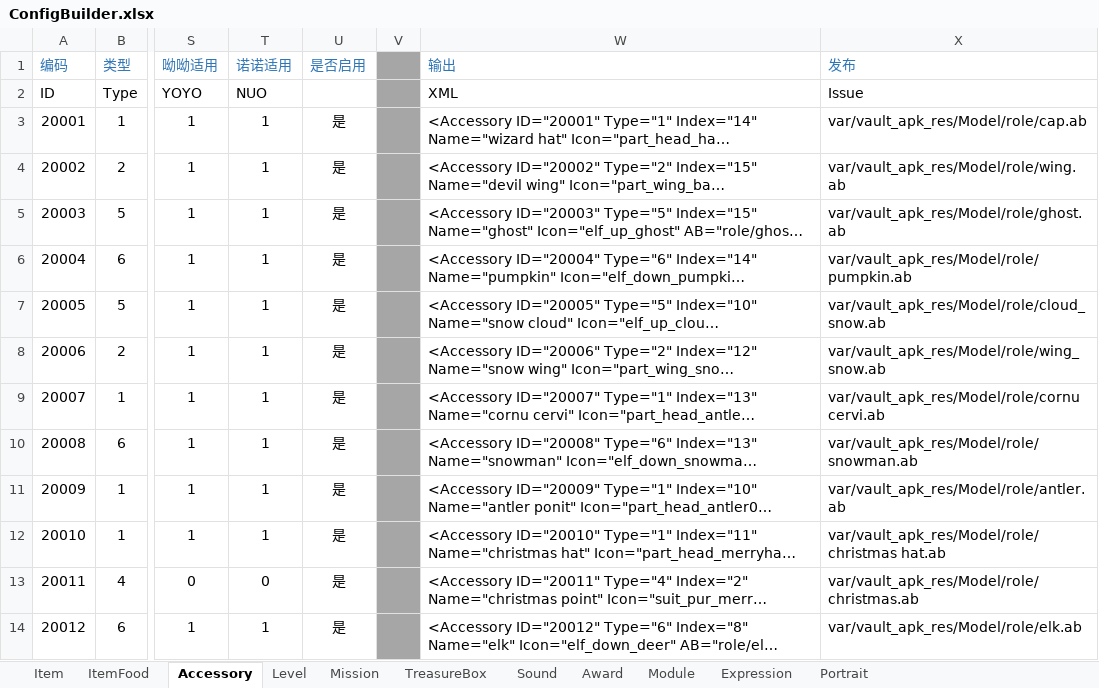
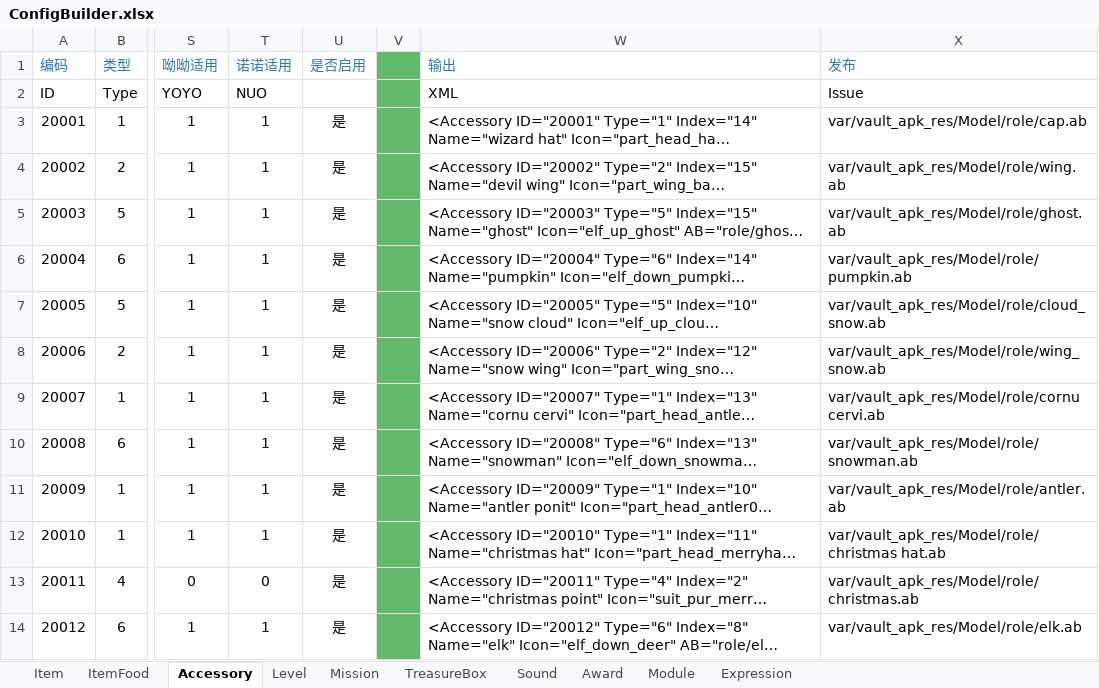
Before and after one commit to EarlyAnt/HankConfig, an Excel workbook: ConfigBuilder.xlsx, sheet Accessory, drawn as a sheet; only a part is shown, gaps mark what is left out; long unchanged cells end in …; values as stored, in another font and other column widths than the file's, no borders; conditional formats not drawn; the diff covers the shown part only; the diff names each change by its address in the sheet, - before the commit and + after, or states it on an @@ line.

```diff
--- a/ConfigBuilder.xlsx (sheet Accessory)
+++ b/ConfigBuilder.xlsx (sheet Accessory)
-sheet tab: Portrait
-V1:V14 fill: #A6A6A6
+V1:V14 fill: #63B96C
```
Also changed, not shown: cell formats elsewhere in this sheet, sheet Sound, sheet Item, sheet Expression, sheet TreasureBox, charts or pictures, 4 other files.
